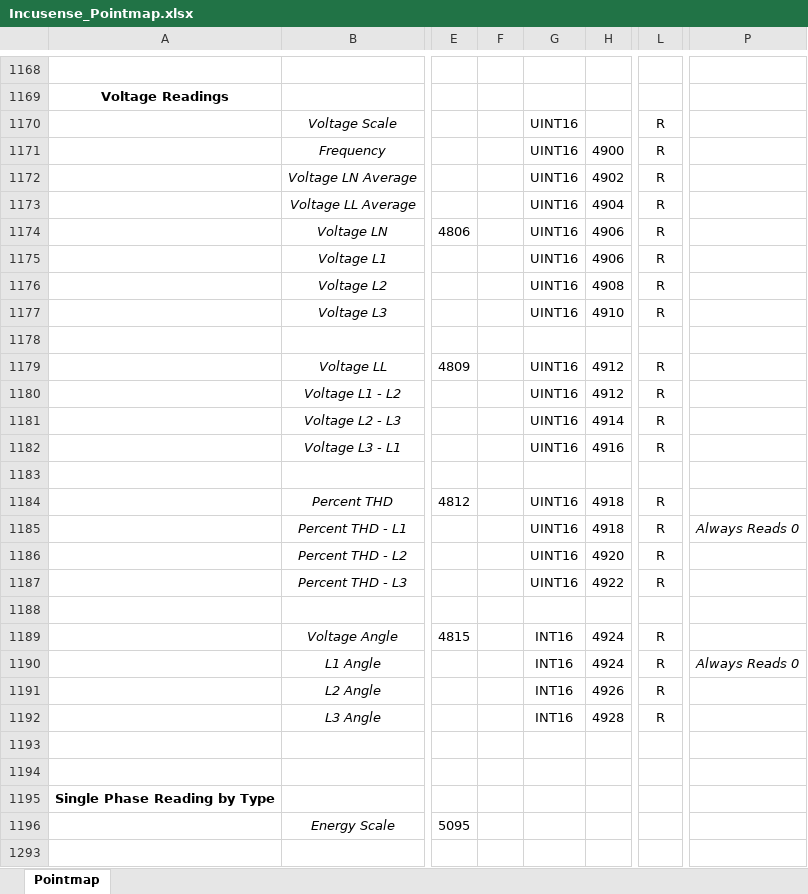
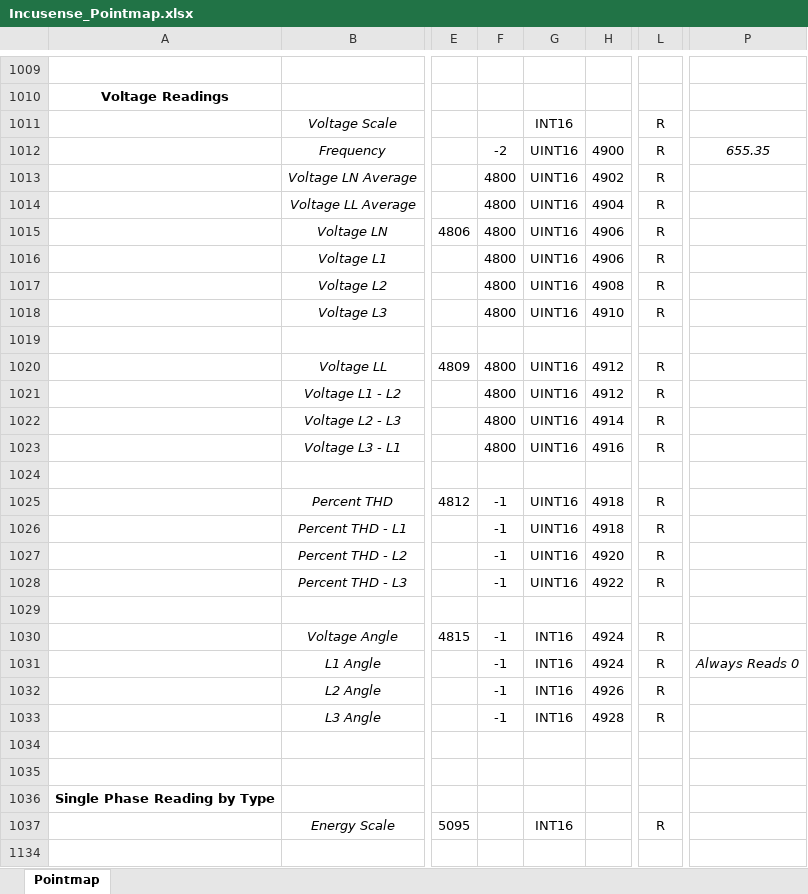
Before and after one commit to IncuSense/PublicDocuments, an Excel workbook: Modbus Pointmap/Incusense_Pointmap.xlsx, sheet Pointmap, drawn as a sheet; only a part is shown, gaps mark what is left out; values as stored, in another font and other column widths than the file's, no borders; addresses are those after the commit; the diff covers the shown part only; the diff names each change by its address in the sheet, - before the commit and + after, or states it on an @@ line.

Commit message:
Update Incusense_Pointmap.xlsx

```diff
--- a/Modbus Pointmap/Incusense_Pointmap.xlsx (sheet Pointmap)
+++ b/Modbus Pointmap/Incusense_Pointmap.xlsx (sheet Pointmap)
-G1011: UINT16
+G1011: INT16
-F1012: (empty)
+F1012: -2
-P1012: (empty)
+P1012: 655.35
-F1013:F1018: (empty)
+F1013:F1018: 4800
-F1020:F1023: (empty)
+F1020:F1023: 4800
-F1025:F1028: (empty)
+F1025:F1028: -1
-P1026: Always Reads 0
+P1026: (empty)
-F1030:F1033: (empty)
+F1030:F1033: -1
-G1037: (empty)
+G1037: INT16
-L1037: (empty)
+L1037: R
```
Also changed, not shown: 45 added rows, 54 removed rows, 3 moved rows, 6 hidden or unhidden rows, 49 edited cells and cell formats elsewhere in this sheet, formulas that keep their value, hidden cells.
